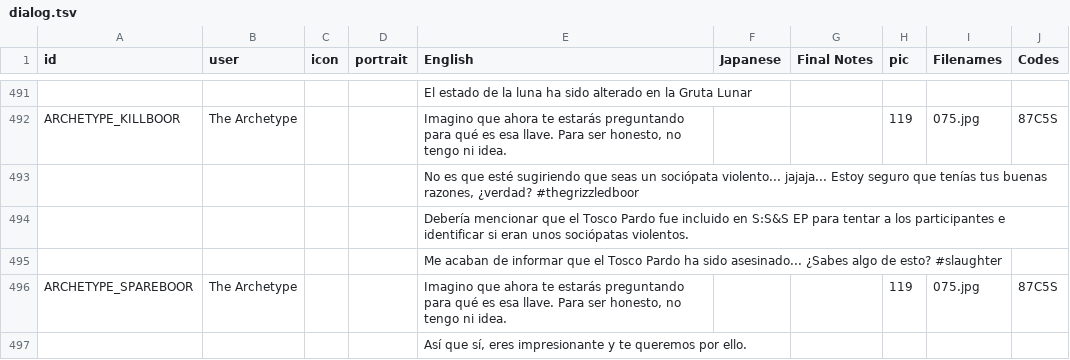
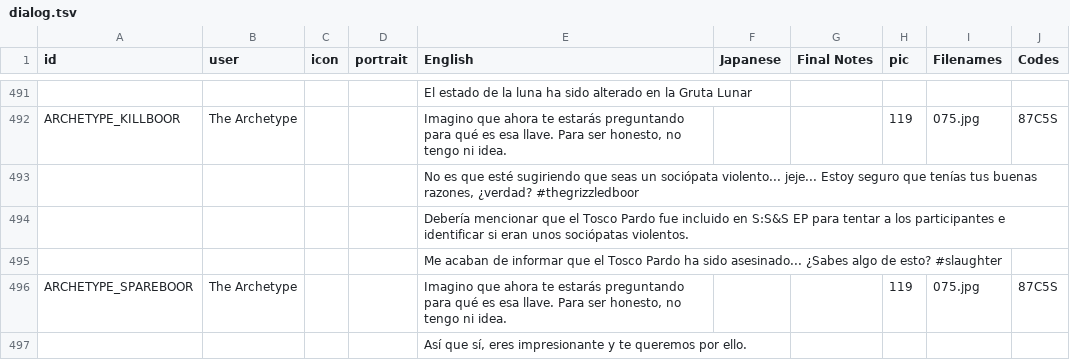
Before and after one commit to cesardeg/sworcery-spanish, a TSV file: locales/dialog.tsv, drawn as a sheet; only a part is shown, gaps mark what is left out; the diff names each change by its address in the sheet, - before the commit and + after, or states it on an @@ line.

Commit message:
jeje

```diff
--- a/locales/dialog.tsv
+++ b/locales/dialog.tsv
-E493 (English): …sociópata violento... jajaja... Estoy seguro…
+E493 (English): …sociópata violento... jeje... Estoy seguro…
```
